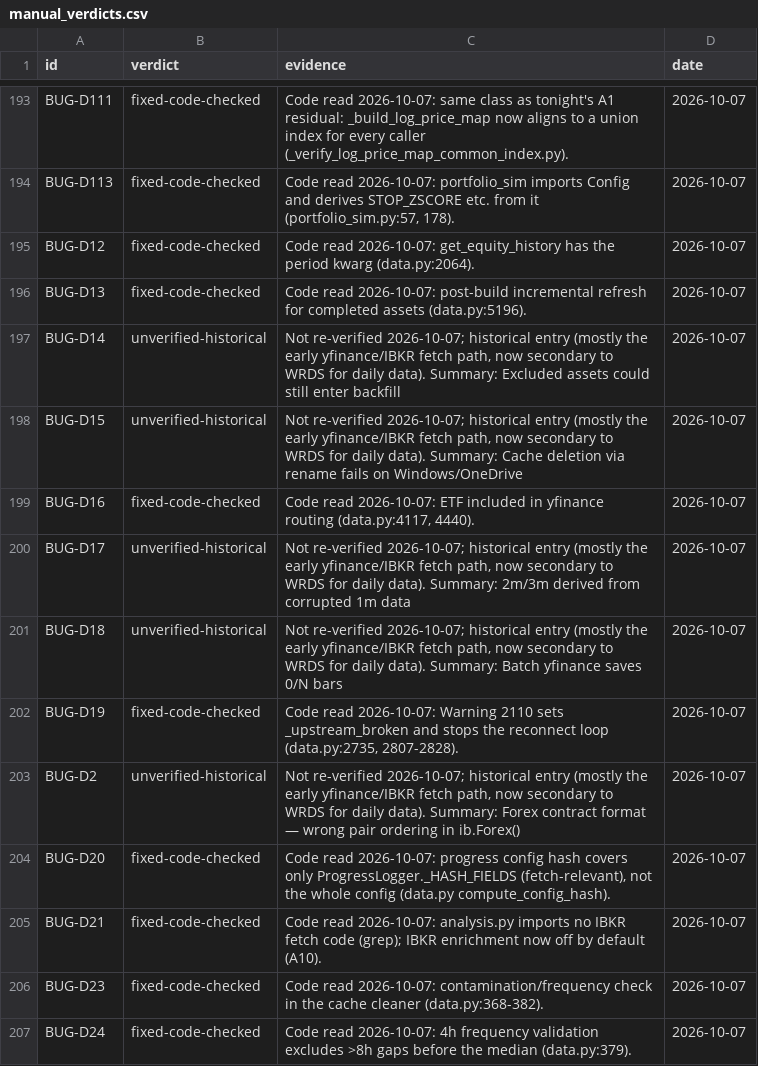
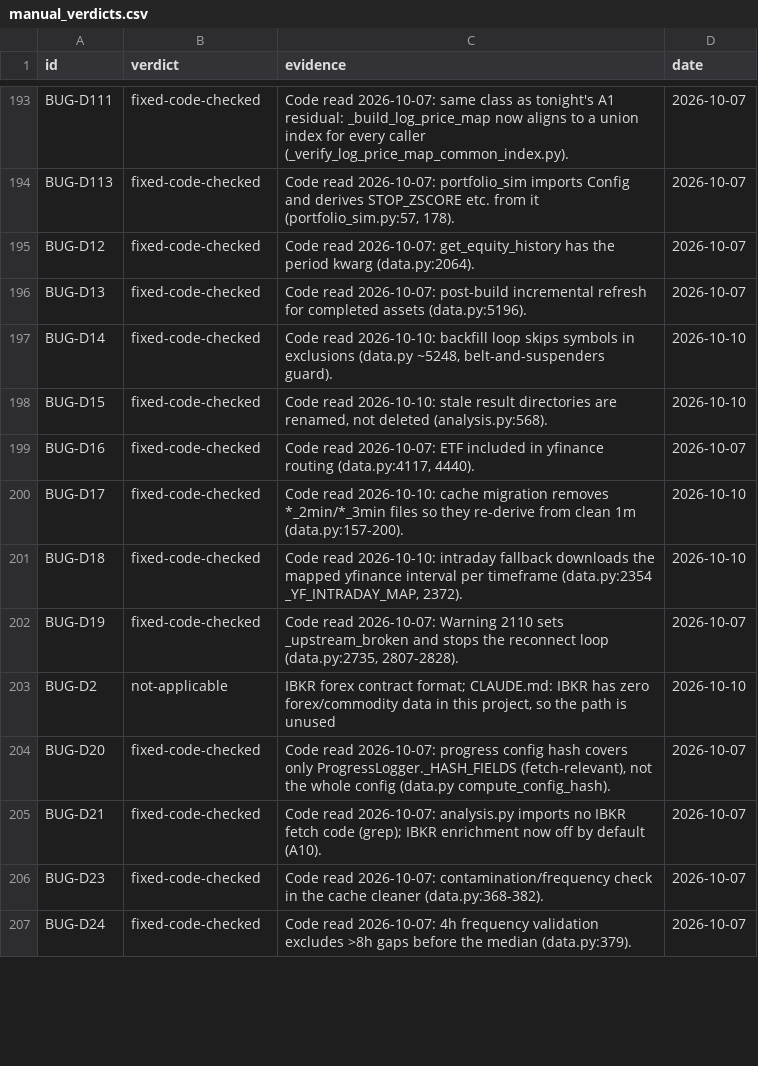
Before and after one commit to rossw811/CAMARF, a CSV file: docs/bug_recheck/manual_verdicts.csv, drawn as a sheet; only a part is shown, gaps mark what is left out; the diff covers the shown part only.

```diff
--- a/docs/bug_recheck/manual_verdicts.csv
+++ b/docs/bug_recheck/manual_verdicts.csv
@@ -196,9 +196,9 @@ BUG-D12,fixed-code-checked,Code read 2026-10-07: get_equity_history has the peri
 BUG-D13,fixed-code-checked,Code read 2026-10-07: post-build incremental refresh for completed assets (data.py:5196).,2026-10-07
-BUG-D14,unverified-historical,"Not re-verified 2026-10-07; historical entry (mostly the early yfinance/IBKR fetch path, now secondary to WRDS for daily data). Summary: Excluded assets could still enter backfill",2026-10-07
-BUG-D15,unverified-historical,"Not re-verified 2026-10-07; historical entry (mostly the early yfinance/IBKR fetch path, now secondary to WRDS for daily data). Summary: Cache deletion via rename fails on Windows/OneDrive",2026-10-07
+BUG-D14,fixed-code-checked,"Code read 2026-10-10: backfill loop skips symbols in exclusions (data.py ~5248, belt-and-suspenders guard).",2026-10-10
+BUG-D15,fixed-code-checked,"Code read 2026-10-10: stale result directories are renamed, not deleted (analysis.py:568).",2026-10-10
 BUG-D16,fixed-code-checked,"Code read 2026-10-07: ETF included in yfinance routing (data.py:4117, 4440).",2026-10-07
-BUG-D17,unverified-historical,"Not re-verified 2026-10-07; historical entry (mostly the early yfinance/IBKR fetch path, now secondary to WRDS for daily data). Summary: 2m/3m derived from corrupted 1m data",2026-10-07
-BUG-D18,unverified-historical,"Not re-verified 2026-10-07; historical entry (mostly the early yfinance/IBKR fetch path, now secondary to WRDS for daily data). Summary: Batch yfinance saves 0/N bars",2026-10-07
+BUG-D17,fixed-code-checked,Code read 2026-10-10: cache migration removes *_2min/*_3min files so they re-derive from clean 1m (data.py:157-200).,2026-10-10
+BUG-D18,fixed-code-checked,"Code read 2026-10-10: intraday fallback downloads the mapped yfinance interval per timeframe (data.py:2354 _YF_INTRADAY_MAP, 2372).",2026-10-10
 BUG-D19,fixed-code-checked,"Code read 2026-10-07: Warning 2110 sets _upstream_broken and stops the reconnect loop (data.py:2735, 2807-2828).",2026-10-07
-BUG-D2,unverified-historical,"Not re-verified 2026-10-07; historical entry (mostly the early yfinance/IBKR fetch path, now secondary to WRDS for daily data). Summary: Forex contract format — wrong pair ordering in ib.Forex()",2026-10-07
+BUG-D2,not-applicable,"IBKR forex contract format; CLAUDE.md: IBKR has zero forex/commodity data in this project, so the path is unused",2026-10-10
 BUG-D20,fixed-code-checked,"Code read 2026-10-07: progress config hash covers only ProgressLogger._HASH_FIELDS (fetch-relevant), not the whole config (data.py compute_config_hash).",2026-10-07
```
Also changed, not shown: 18 edited cells elsewhere in this file, docs/bug_recheck/verdicts.csv.
